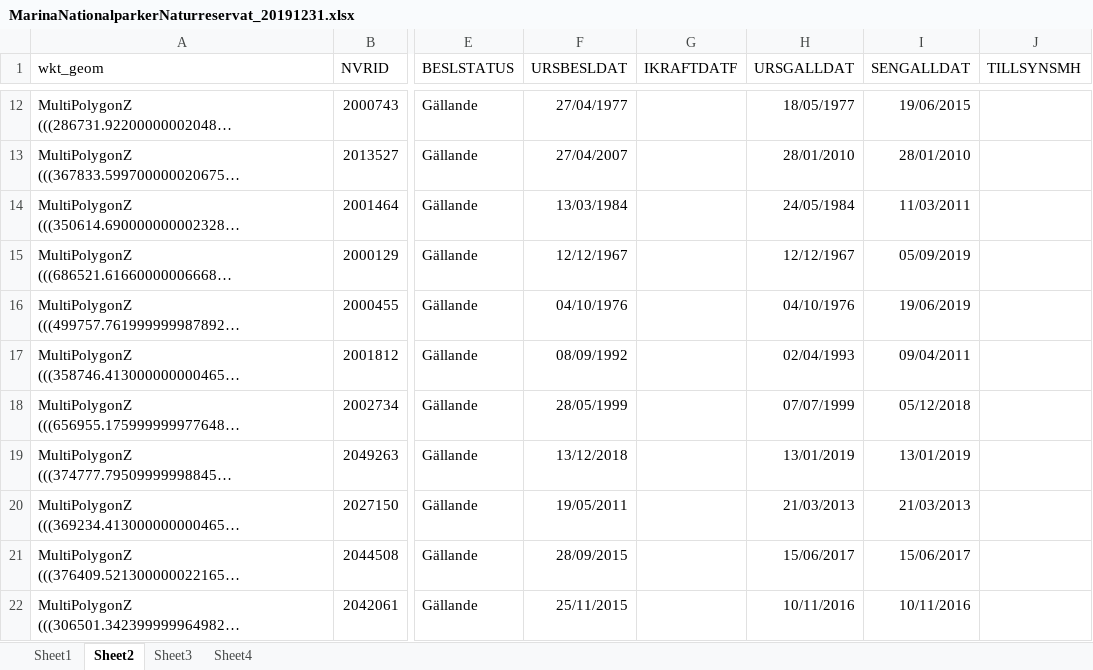
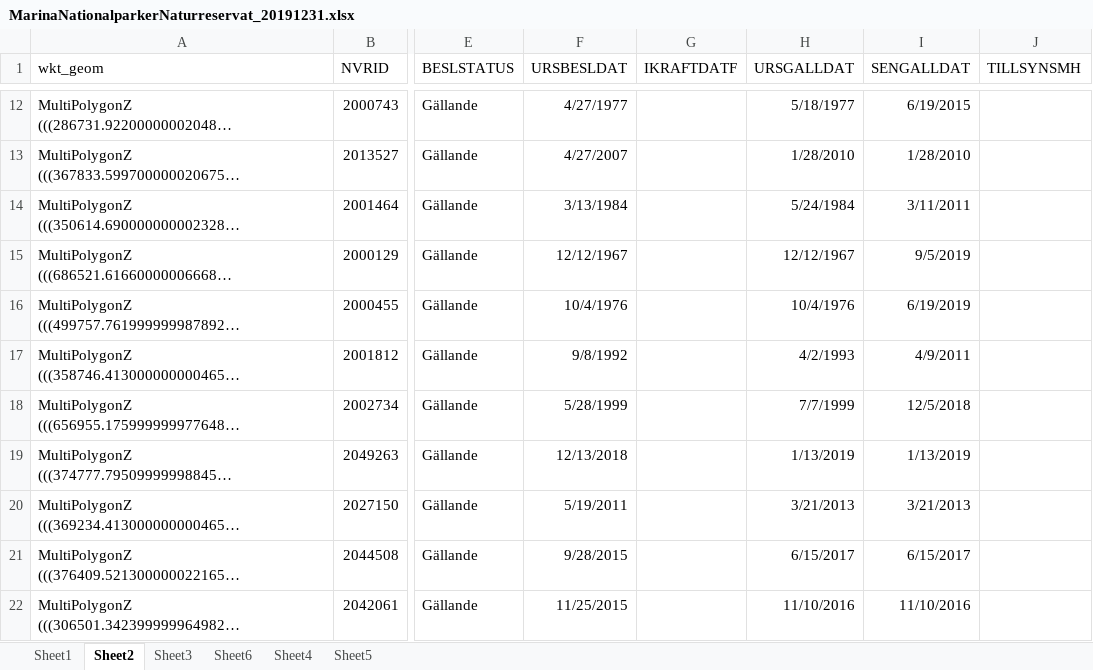
Before and after one commit to MartinTropse/moveIt, an Excel workbook: MarinaNationalparkerNaturreservat_20191231.xlsx, sheet Sheet2, drawn as a sheet; only a part is shown, gaps mark what is left out; long unchanged cells end in …; values as stored, in another font and other column widths than the file's, no borders; the diff covers the shown part only; the diff names each change by its address in the sheet, - before the commit and + after, or states it on an @@ line.

```diff
--- a/MarinaNationalparkerNaturreservat_20191231.xlsx (sheet Sheet2)
+++ b/MarinaNationalparkerNaturreservat_20191231.xlsx (sheet Sheet2)
+sheet tab: Sheet6
+sheet tab: Sheet5
-F12 (URSBESLDAT): 27/04/1977
+F12 (URSBESLDAT): 4/27/1977
-H12 (URSGALLDAT): 18/05/1977
+H12 (URSGALLDAT): 5/18/1977
-I12 (SENGALLDAT): 19/06/2015
+I12 (SENGALLDAT): 6/19/2015
-F13 (URSBESLDAT): 27/04/2007
+F13 (URSBESLDAT): 4/27/2007
-H13 (URSGALLDAT): 28/01/2010
+H13 (URSGALLDAT): 1/28/2010
-I13 (SENGALLDAT): 28/01/2010
+I13 (SENGALLDAT): 1/28/2010
-F14 (URSBESLDAT): 13/03/1984
+F14 (URSBESLDAT): 3/13/1984
-H14 (URSGALLDAT): 24/05/1984
+H14 (URSGALLDAT): 5/24/1984
-I14 (SENGALLDAT): 11/03/2011
+I14 (SENGALLDAT): 3/11/2011
-I15 (SENGALLDAT): 05/09/2019
+I15 (SENGALLDAT): 9/5/2019
-F16 (URSBESLDAT): 04/10/1976
+F16 (URSBESLDAT): 10/4/1976
-H16 (URSGALLDAT): 04/10/1976
+H16 (URSGALLDAT): 10/4/1976
-I16 (SENGALLDAT): 19/06/2019
+I16 (SENGALLDAT): 6/19/2019
-F17 (URSBESLDAT): 08/09/1992
+F17 (URSBESLDAT): 9/8/1992
-H17 (URSGALLDAT): 02/04/1993
+H17 (URSGALLDAT): 4/2/1993
-I17 (SENGALLDAT): 09/04/2011
+I17 (SENGALLDAT): 4/9/2011
-F18 (URSBESLDAT): 28/05/1999
+F18 (URSBESLDAT): 5/28/1999
-H18 (URSGALLDAT): 07/07/1999
+H18 (URSGALLDAT): 7/7/1999
-I18 (SENGALLDAT): 05/12/2018
+I18 (SENGALLDAT): 12/5/2018
-F19 (URSBESLDAT): 13/12/2018
+F19 (URSBESLDAT): 12/13/2018
-H19 (URSGALLDAT): 13/01/2019
+H19 (URSGALLDAT): 1/13/2019
-I19 (SENGALLDAT): 13/01/2019
+I19 (SENGALLDAT): 1/13/2019
-F20 (URSBESLDAT): 19/05/2011
+F20 (URSBESLDAT): 5/19/2011
-H20 (URSGALLDAT): 21/03/2013
+H20 (URSGALLDAT): 3/21/2013
-I20 (SENGALLDAT): 21/03/2013
+I20 (SENGALLDAT): 3/21/2013
-F21 (URSBESLDAT): 28/09/2015
+F21 (URSBESLDAT): 9/28/2015
-H21 (URSGALLDAT): 15/06/2017
+H21 (URSGALLDAT): 6/15/2017
-I21 (SENGALLDAT): 15/06/2017
+I21 (SENGALLDAT): 6/15/2017
-F22 (URSBESLDAT): 25/11/2015
+F22 (URSBESLDAT): 11/25/2015
-H22 (URSGALLDAT): 10/11/2016
+H22 (URSGALLDAT): 11/10/2016
-I22 (SENGALLDAT): 10/11/2016
+I22 (SENGALLDAT): 11/10/2016
```
Also changed, not shown: 252 edited cells elsewhere in this sheet, sheet Sheet4, sheet Sheet3, HaVMPAChkList.xlsx, 5 other files.
